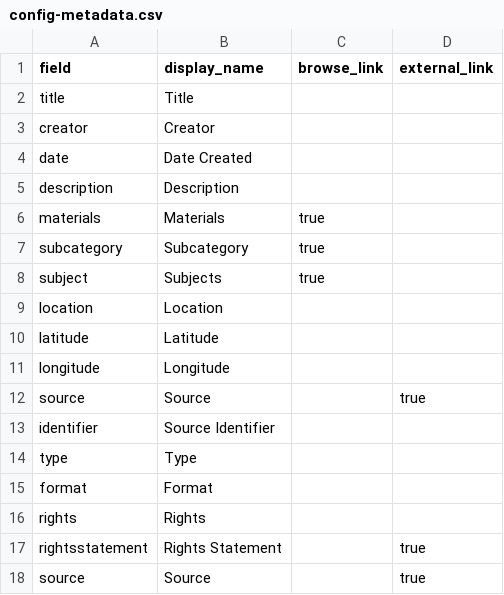
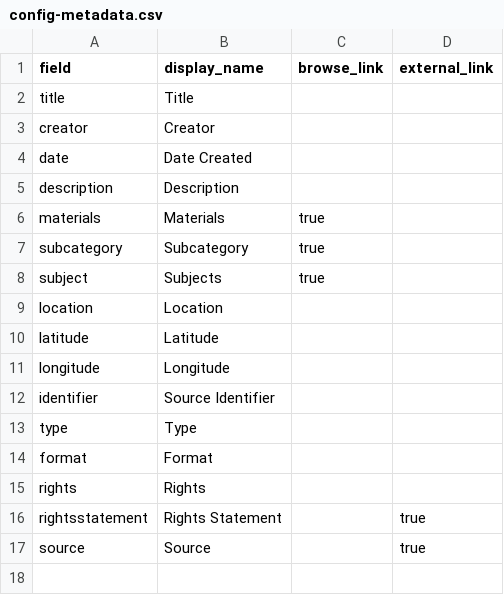
Before and after one commit to hdbnemeth-gif/medusa-project, a CSV file: _data/config-metadata.csv, drawn as a sheet; the diff names each change by its address in the sheet, - before the commit and + after, or states it on an @@ line.

Commit message:
Update config-metadata.csv

```diff
--- a/_data/config-metadata.csv
+++ b/_data/config-metadata.csv
-row 12: source | Source |  | true
```
